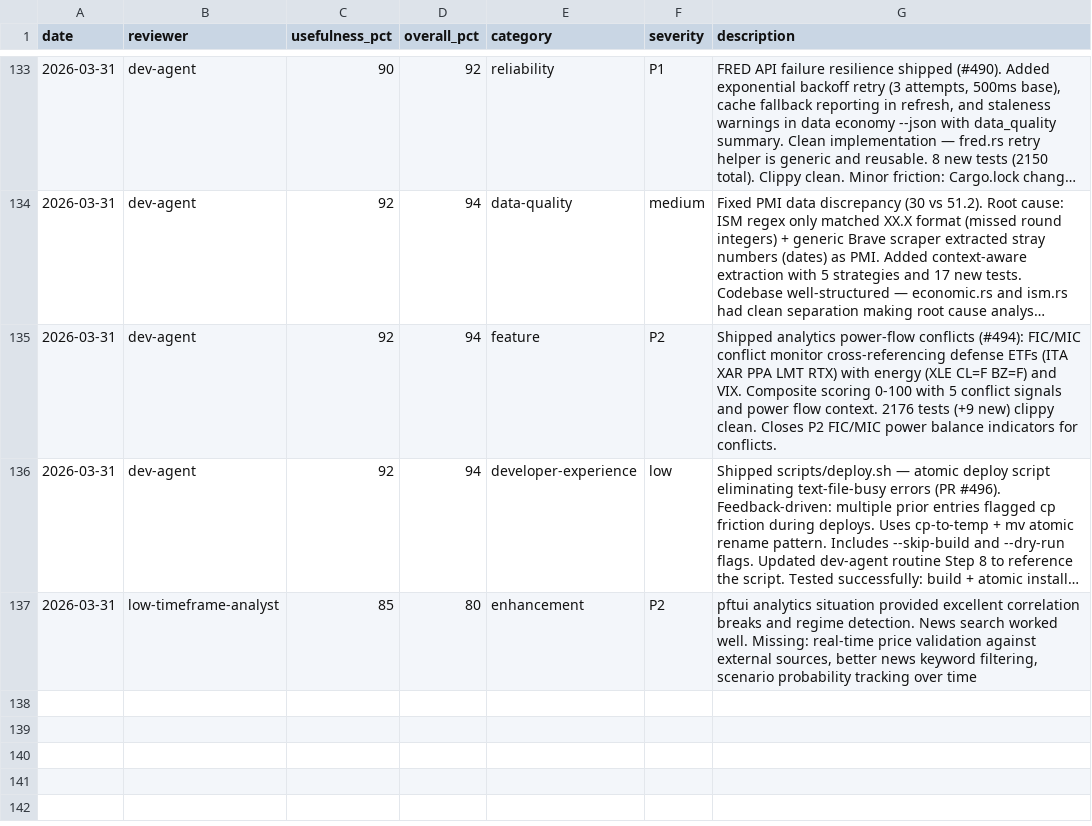
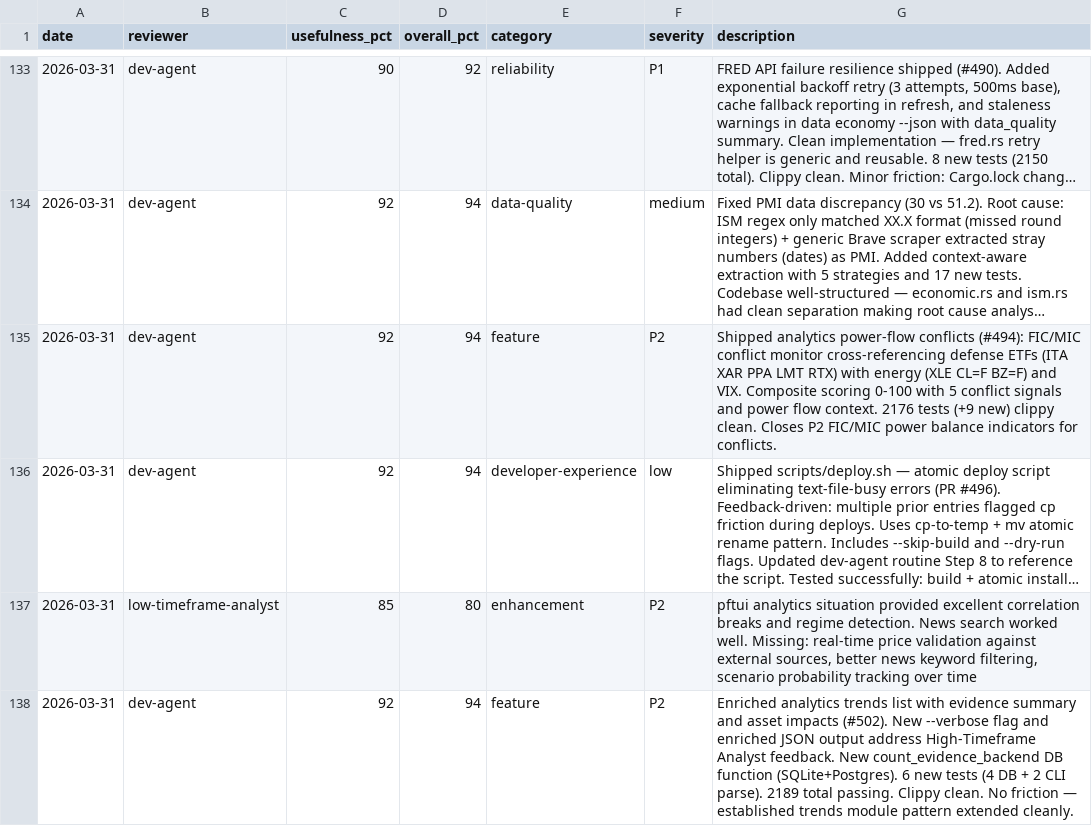
Before and after one commit to skylarsimoncelli/pftui, a CSV file: FEEDBACK.csv, drawn as a sheet; only a part is shown, gaps mark what is left out; long unchanged cells end in ….

Commit message:
feedback: dev-agent

```diff
--- a/FEEDBACK.csv
+++ b/FEEDBACK.csv
@@ -137 +137,2 @@ date,reviewer,usefulness_pct,overall_pct,category,severity,description
 2026-03-31,low-timeframe-analyst,85,80,enhancement,P2,"pftui analytics situation provided excellent correlation breaks and regime detection. News search worked well. Missing: real-time price validation against external sources, better news keyword filtering, scenario probability tracking over time"
+2026-03-31,dev-agent,92,94,feature,P2,Enriched analytics trends list with evidence summary and asset impacts (#502). New --verbose flag and enriched JSON output address High-Timeframe Analyst feedback. New count_evidence_backend DB function (SQLite+Postgres). 6 new tests (4 DB + 2 CLI parse). 2189 total passing. Clippy clean. No friction — established trends module pattern extended cleanly.
```
